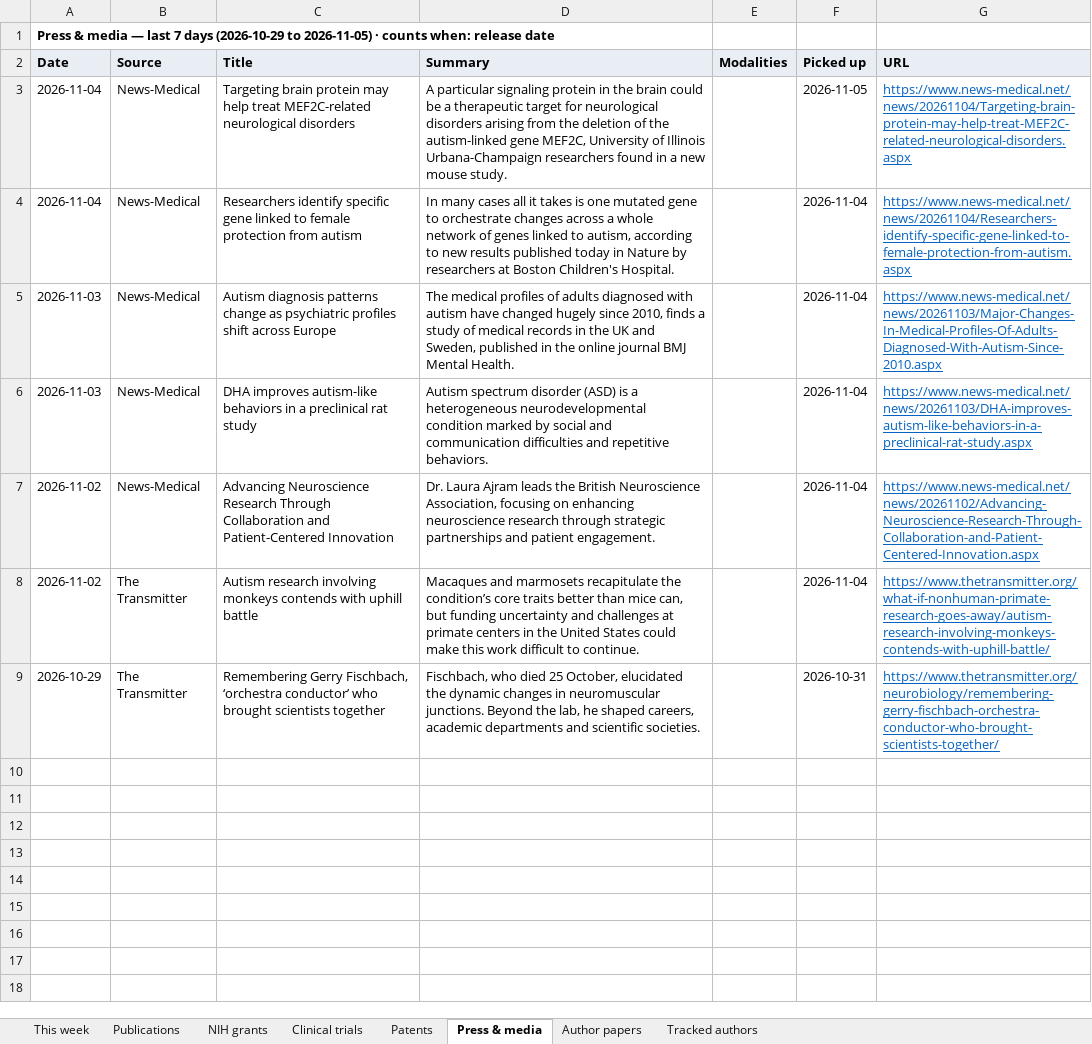
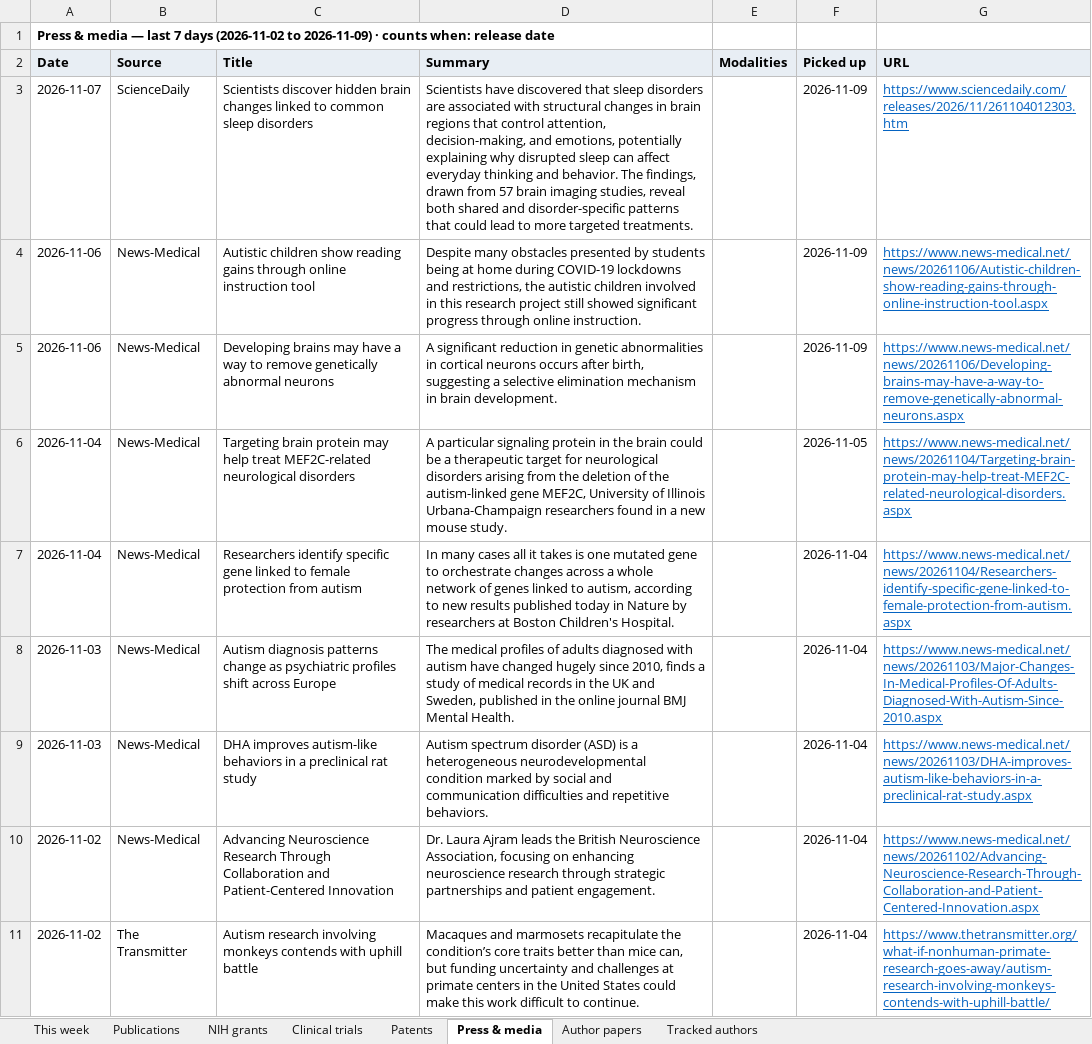
Before and after one commit to Hackern00b22/autism-atlas, an Excel workbook: atlas-weekly.xlsx, sheet Press & media, drawn as a sheet; values as stored, in another font and other column widths than the file's, no borders; removed rows and columns are numbered as before the commit, all else as after; the diff names each change by its address in the sheet, - before the commit and + after, or states it on an @@ line.

```diff
--- a/atlas-weekly.xlsx (sheet Press & media)
+++ b/atlas-weekly.xlsx (sheet Press & media)
-A1 (Date): …7 days (2026-10-29 to 2026-11-05) · counts…
+A1 (Date): …7 days (2026-11-02 to 2026-11-09) · counts…
+row 3: 2026-11-07 | ScienceDaily | Scientists discover hidden brain changes linked to common sleep disorders | Scientists have discovered that sleep disorders are associated with structural changes in brain regions that control attention, decision-making, and emotions, potentially explaining why disrupted sleep can affect everyday thinking and behavior. The findings, drawn from 57 brain imaging studies, reveal both shared and disorder-specific patterns that could lead to more targeted treatments. |  | 2026-11-09 | https://www.sciencedaily.com/releases/2026/11/261104012303.htm
+row 4: 2026-11-06 | News-Medical | Autistic children show reading gains through online instruction tool | Despite many obstacles presented by students being at home during COVID-19 lockdowns and restrictions, the autistic children involved in this research project still showed significant progress through online instruction. |  | 2026-11-09 | https://www.news-medical.net/news/20261106/Autistic-children-show-reading-gains-through-online-instruction-tool.aspx
+row 5: 2026-11-06 | News-Medical | Developing brains may have a way to remove genetically abnormal neurons | A significant reduction in genetic abnormalities in cortical neurons occurs after birth, suggesting a selective elimination mechanism in brain development. |  | 2026-11-09 | https://www.news-medical.net/news/20261106/Developing-brains-may-have-a-way-to-remove-genetically-abnormal-neurons.aspx
-row 9: 2026-10-29 | The Transmitter | Remembering Gerry Fischbach, ‘orchestra conductor’ who brought scientists together | Fischbach, who died 25 October, elucidated the dynamic changes in neuromuscular junctions. Beyond the lab, he shaped careers, academic departments and scientific societies. |  | 2026-10-31 | https://www.thetransmitter.org/neurobiology/remembering-gerry-fischbach-orchestra-conductor-who-brought-scientists-together/
```
Also changed, not shown: sheet NIH grants, sheet Clinical trials, sheet This week, sheet Publications, sheet Tracked authors, sheet Patents, 5 other files.
